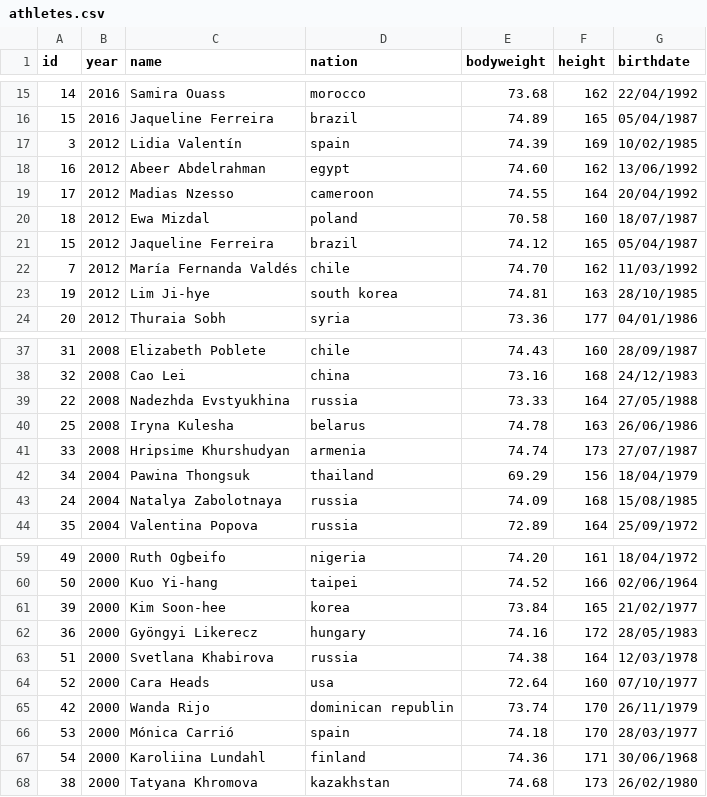
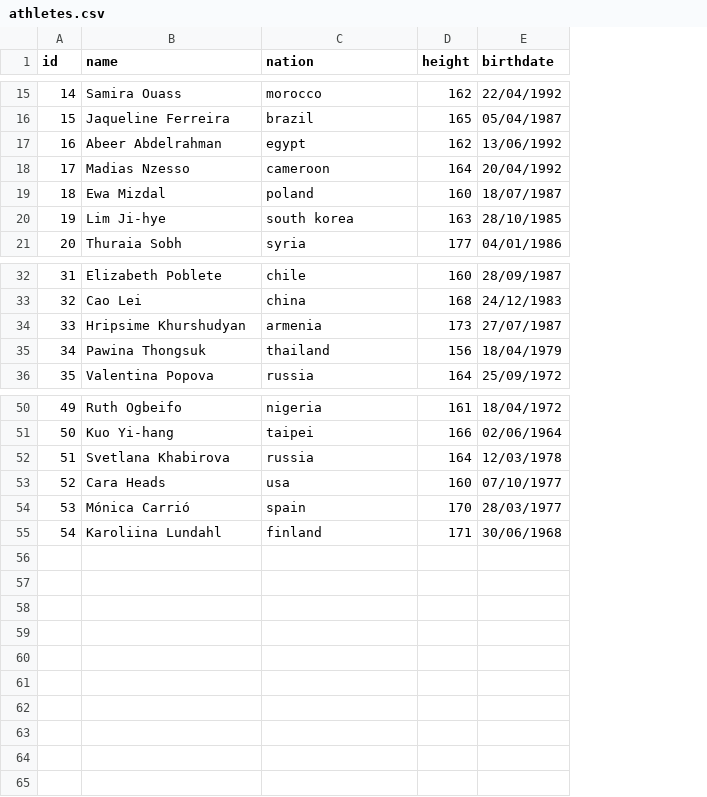
Before and after one commit to alexandrefrc/FP_20_21_A2_1, a CSV file: athletes.csv, drawn as a sheet; only a part is shown, gaps mark what is left out; the diff covers the shown part only; the diff names each change by its address in the sheet, - before the commit and + after, or states it on an @@ line.

```diff
--- a/athletes.csv
+++ b/athletes.csv
-column B (year), rows 15-16: 2016 | 2016; rows 18-20: all 2012; rows 23-24: 2012 | 2012; rows 37-38: 2008 | 2008; rows 41-42: 2008 | 2004; row 44: 2004; rows 59-60: 2000 | 2000; rows 63-64: 2000 | 2000; rows 66-67: 2000 | 2000
-column E (bodyweight), rows 15-16: 73.68 | 74.89; rows 18-20: 74.60 | 74.55 | 70.58; rows 23-24: 74.81 | 73.36; rows 37-38: 74.43 | 73.16; rows 41-42: 74.74 | 69.29; row 44: 72.89; rows 59-60: 74.20 | 74.52; rows 63-64: 74.38 | 72.64; rows 66-67: 74.18 | 74.36
-row 17: 3 | 2012 | Lidia Valentín | spain | 74.39 | 169 | 10/02/1985
-row 21: 15 | 2012 | Jaqueline Ferreira | brazil | 74.12 | 165 | 05/04/1987
-row 22: 7 | 2012 | María Fernanda Valdés | chile | 74.70 | 162 | 11/03/1992
-row 39: 22 | 2008 | Nadezhda Evstyukhina | russia | 73.33 | 164 | 27/05/1988
-row 40: 25 | 2008 | Iryna Kulesha | belarus | 74.78 | 163 | 26/06/1986
-row 43: 24 | 2004 | Natalya Zabolotnaya | russia | 74.09 | 168 | 15/08/1985
-row 61: 39 | 2000 | Kim Soon-hee | korea | 73.84 | 165 | 21/02/1977
-row 62: 36 | 2000 | Gyöngyi Likerecz | hungary | 74.16 | 172 | 28/05/1983
-row 65: 42 | 2000 | Wanda Rijo | dominican republin | 73.74 | 170 | 26/11/1979
-row 68: 38 | 2000 | Tatyana Khromova | kazakhstan | 74.68 | 173 | 26/02/1980
```
Also changed, not shown: 3 removed rows elsewhere in this file, sports_events.csv, 1 other file.
